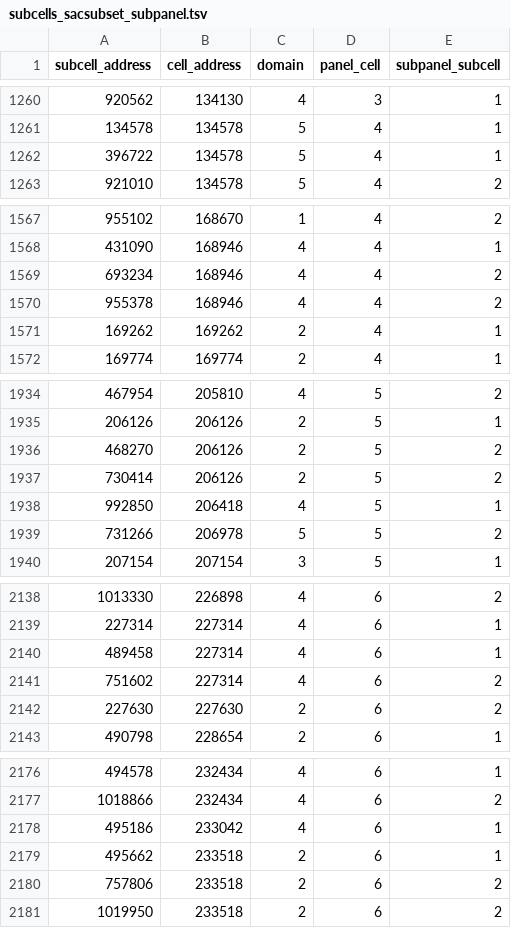
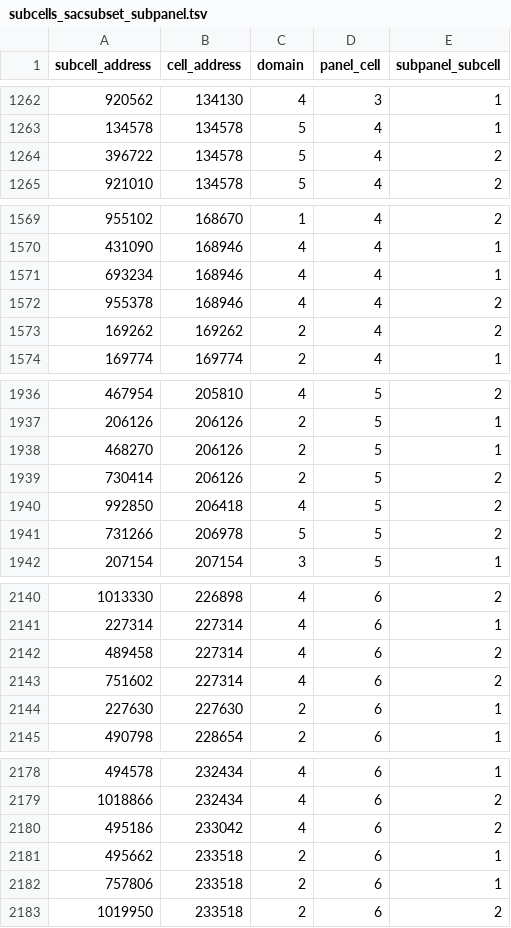
Before and after one commit to inbo/n2khab-lsvi-mapping-pas, a TSV file: data/text/results/subcells_sacsubset_subpanel.tsv, drawn as a sheet; only a part is shown, gaps mark what is left out; the diff covers the shown part only.

```diff
--- a/data/text/results/subcells_sacsubset_subpanel.tsv
+++ b/data/text/results/subcells_sacsubset_subpanel.tsv
@@ -1261,3 +1263,3 @@ subcell_address	cell_address	domain	panel_cell	subpanel_subcell
 134578	134578	5	4	1
-396722	134578	5	4	1
+396722	134578	5	4	2
 921010	134578	5	4	2
@@ -1568,5 +1570,5 @@ subcell_address	cell_address	domain	panel_cell	subpanel_subcell
 431090	168946	4	4	1
-693234	168946	4	4	2
+693234	168946	4	4	1
 955378	168946	4	4	2
-169262	169262	2	4	1
+169262	169262	2	4	2
 169774	169774	2	4	1
@@ -1935,5 +1937,5 @@ subcell_address	cell_address	domain	panel_cell	subpanel_subcell
 206126	206126	2	5	1
-468270	206126	2	5	2
+468270	206126	2	5	1
 730414	206126	2	5	2
-992850	206418	4	5	1
+992850	206418	4	5	2
 731266	206978	5	5	2
@@ -2139,5 +2141,5 @@ subcell_address	cell_address	domain	panel_cell	subpanel_subcell
 227314	227314	4	6	1
-489458	227314	4	6	1
+489458	227314	4	6	2
 751602	227314	4	6	2
-227630	227630	2	6	2
+227630	227630	2	6	1
 490798	228654	2	6	1
@@ -2177,5 +2179,5 @@ subcell_address	cell_address	domain	panel_cell	subpanel_subcell
 1018866	232434	4	6	2
-495186	233042	4	6	1
+495186	233042	4	6	2
 495662	233518	2	6	1
-757806	233518	2	6	2
+757806	233518	2	6	1
 1019950	233518	2	6	2
```
Also changed, not shown: 2 added rows and 55 edited cells elsewhere in this file, 2 other files.
